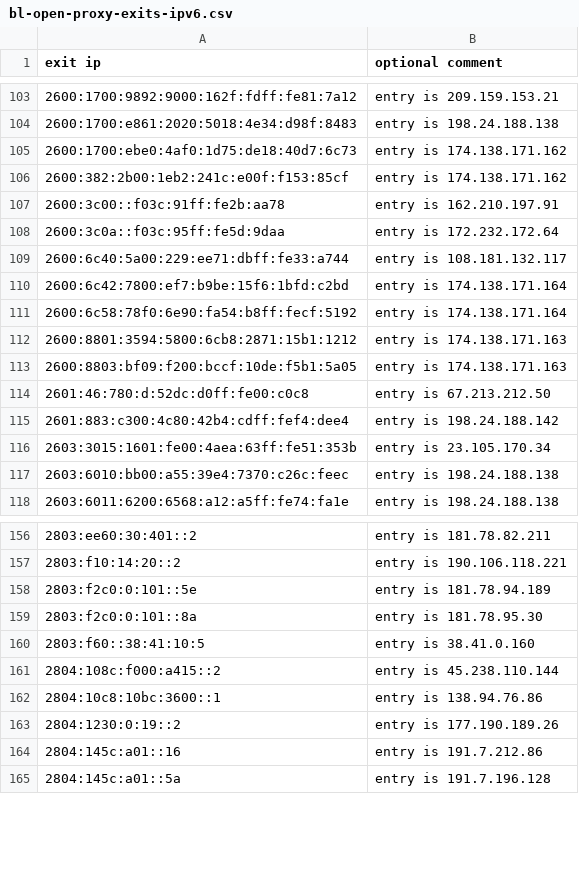
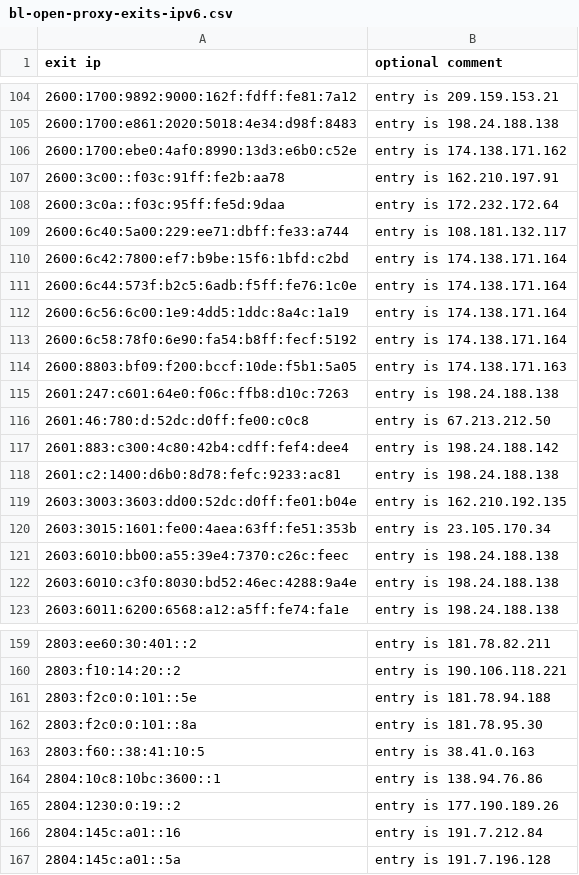
Before and after one commit to mannfredcom/daily-proxy-ips, a CSV file: bl-open-proxy-exits-ipv6.csv, drawn as a sheet; only a part is shown, gaps mark what is left out; the diff covers the shown part only.

```diff
--- a/bl-open-proxy-exits-ipv6.csv
+++ b/bl-open-proxy-exits-ipv6.csv
@@ -104,4 +105,3 @@ exit ip,optional comment
 2600:1700:e861:2020:5018:4e34:d98f:8483,entry is 198.24.188.138
-2600:1700:ebe0:4af0:1d75:de18:40d7:6c73,entry is 174.138.171.162
-2600:382:2b00:1eb2:241c:e00f:f153:85cf,entry is 174.138.171.162
+2600:1700:ebe0:4af0:8990:13d3:e6b0:c52e,entry is 174.138.171.162
 2600:3c00::f03c:91ff:fe2b:aa78,entry is 162.210.197.91
@@ -110,9 +110,14 @@ exit ip,optional comment
 2600:6c42:7800:ef7:b9be:15f6:1bfd:c2bd,entry is 174.138.171.164
+2600:6c44:573f:b2c5:6adb:f5ff:fe76:1c0e,entry is 174.138.171.164
+2600:6c56:6c00:1e9:4dd5:1ddc:8a4c:1a19,entry is 174.138.171.164
 2600:6c58:78f0:6e90:fa54:b8ff:fecf:5192,entry is 174.138.171.164
-2600:8801:3594:5800:6cb8:2871:15b1:1212,entry is 174.138.171.163
 2600:8803:bf09:f200:bccf:10de:f5b1:5a05,entry is 174.138.171.163
+2601:247:c601:64e0:f06c:ffb8:d10c:7263,entry is 198.24.188.138
 2601:46:780:d:52dc:d0ff:fe00:c0c8,entry is 67.213.212.50
 2601:883:c300:4c80:42b4:cdff:fef4:dee4,entry is 198.24.188.142
+2601:c2:1400:d6b0:8d78:fefc:9233:ac81,entry is 198.24.188.138
+2603:3003:3603:dd00:52dc:d0ff:fe01:b04e,entry is 162.210.192.135
 2603:3015:1601:fe00:4aea:63ff:fe51:353b,entry is 23.105.170.34
 2603:6010:bb00:a55:39e4:7370:c26c:feec,entry is 198.24.188.138
+2603:6010:c3f0:8030:bd52:46ec:4288:9a4e,entry is 198.24.188.138
 2603:6011:6200:6568:a12:a5ff:fe74:fa1e,entry is 198.24.188.138
@@ -157,9 +160,8 @@ exit ip,optional comment
 2803:f10:14:20::2,entry is 190.106.118.221
-2803:f2c0:0:101::5e,entry is 181.78.94.189
+2803:f2c0:0:101::5e,entry is 181.78.94.188
 2803:f2c0:0:101::8a,entry is 181.78.95.30
-2803:f60::38:41:10:5,entry is 38.41.0.160
-2804:108c:f000:a415::2,entry is 45.238.110.144
+2803:f60::38:41:10:5,entry is 38.41.0.163
 2804:10c8:10bc:3600::1,entry is 138.94.76.86
 2804:1230:0:19::2,entry is 177.190.189.26
-2804:145c:a01::16,entry is 191.7.212.86
+2804:145c:a01::16,entry is 191.7.212.84
 2804:145c:a01::5a,entry is 191.7.196.128
```
Also changed, not shown: 10 added rows, 14 removed rows and 15 edited cells elsewhere in this file, bl-open-proxy-exits-ipv4.csv.
